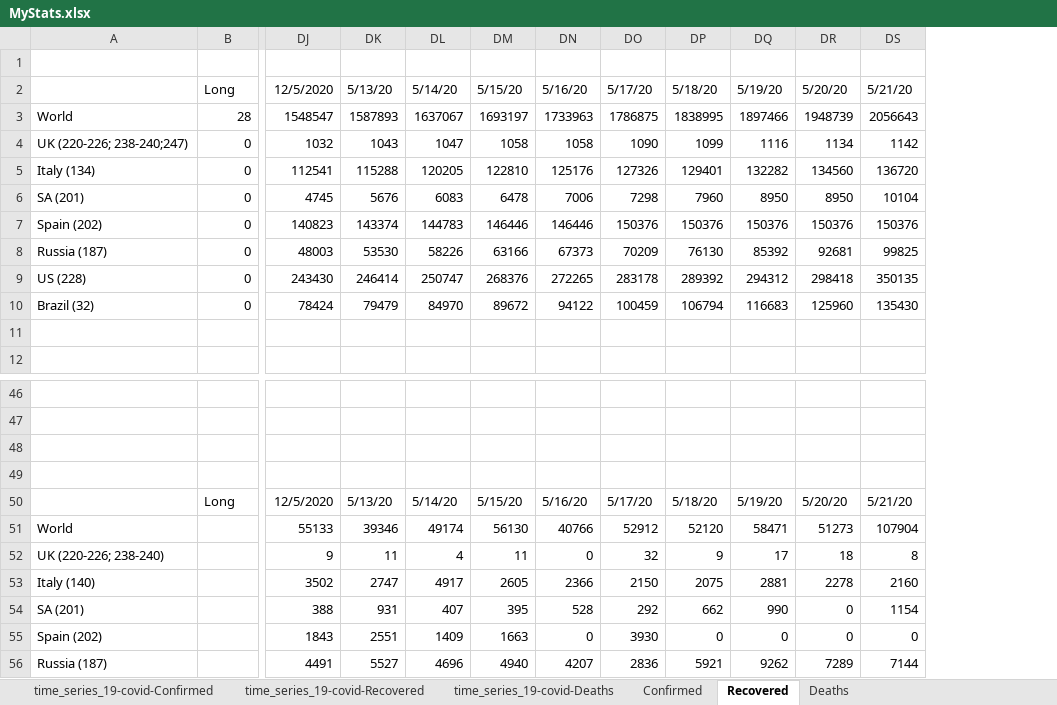
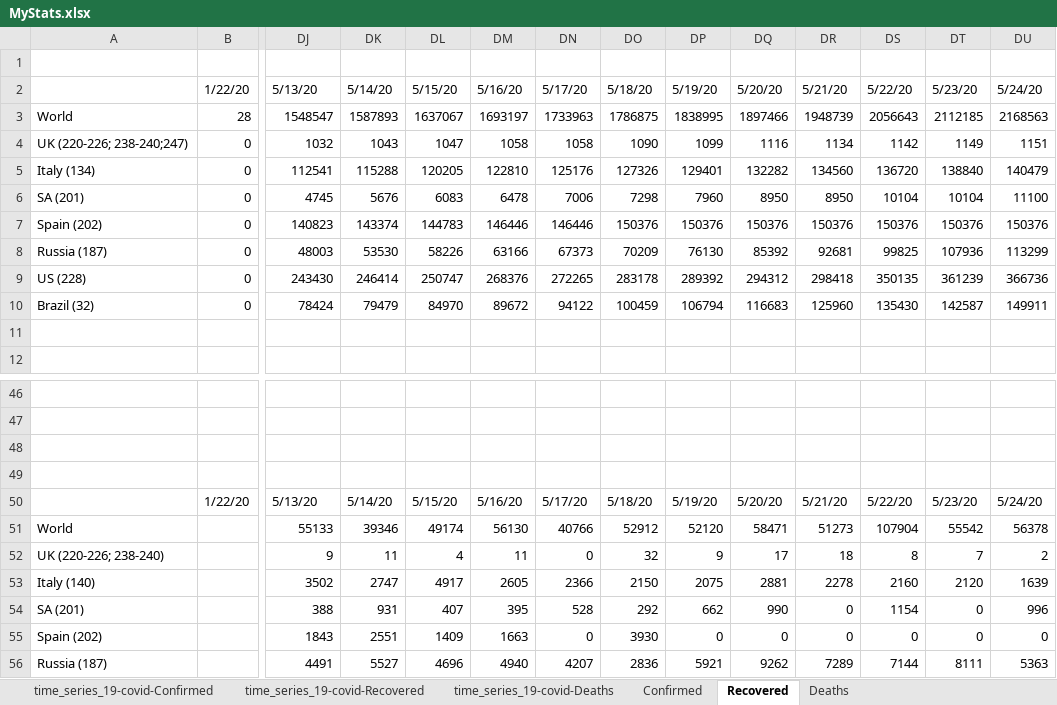
Before and after one commit to hotmailtestuser/COVID-19, an Excel workbook: csse_covid_19_data/csse_covid_19_time_series/MyStats.xlsx, sheet Recovered, drawn as a sheet; only a part is shown, gaps mark what is left out; values as stored, in another font and other column widths than the file's, no borders; charts and pictures not drawn; removed rows and columns are numbered as before the commit, all else as after; rows hold the shown columns only; the diff names each change by its address in the sheet, - before the commit and + after, or states it on an @@ line.

Commit message:
updated my spreadsheet with latest data from CSSE

```diff
--- a/csse_covid_19_data/csse_covid_19_time_series/MyStats.xlsx (sheet Recovered)
+++ b/csse_covid_19_data/csse_covid_19_time_series/MyStats.xlsx (sheet Recovered)
+column DT, rows 3-10: 2112185 | 1149 | 138840 | 10104 | 150376 | 107936 | 361239 | 142587; rows 51-56: 55542 | 7 | 2120 | 0 | 0 | 8111
+column DU, rows 3-10: 2168563 | 1151 | 140479 | 11100 | 150376 | 113299 | 366736 | 149911; rows 51-56: 56378 | 2 | 1639 | 996 | 0 | 5363
-row 2:  | Long | 12/5/2020 | 5/13/20 | 5/14/20 | 5/15/20 | 5/16/20 | 5/17/20 | 5/18/20 | 5/19/20 | 5/20/20 | 5/21/20
+row 2:  | 1/22/20 | 5/13/20 | 5/14/20 | 5/15/20 | 5/16/20 | 5/17/20 | 5/18/20 | 5/19/20 | 5/20/20 | 5/21/20 | 5/22/20 | 5/23/20 | 5/24/20
-row 50:  | Long | 12/5/2020 | 5/13/20 | 5/14/20 | 5/15/20 | 5/16/20 | 5/17/20 | 5/18/20 | 5/19/20 | 5/20/20 | 5/21/20
+row 50:  | 1/22/20 | 5/13/20 | 5/14/20 | 5/15/20 | 5/16/20 | 5/17/20 | 5/18/20 | 5/19/20 | 5/20/20 | 5/21/20 | 5/22/20 | 5/23/20 | 5/24/20
```
Also changed, not shown: sheet time_series_19-covid-Confirmed, sheet Confirmed, sheet % Case Fatality Rate, sheet % Death Rate (Known Outcomes), sheet Deaths, sheet By Population Size, 2 more sheets, formulas that keep their value, charts or pictures.
